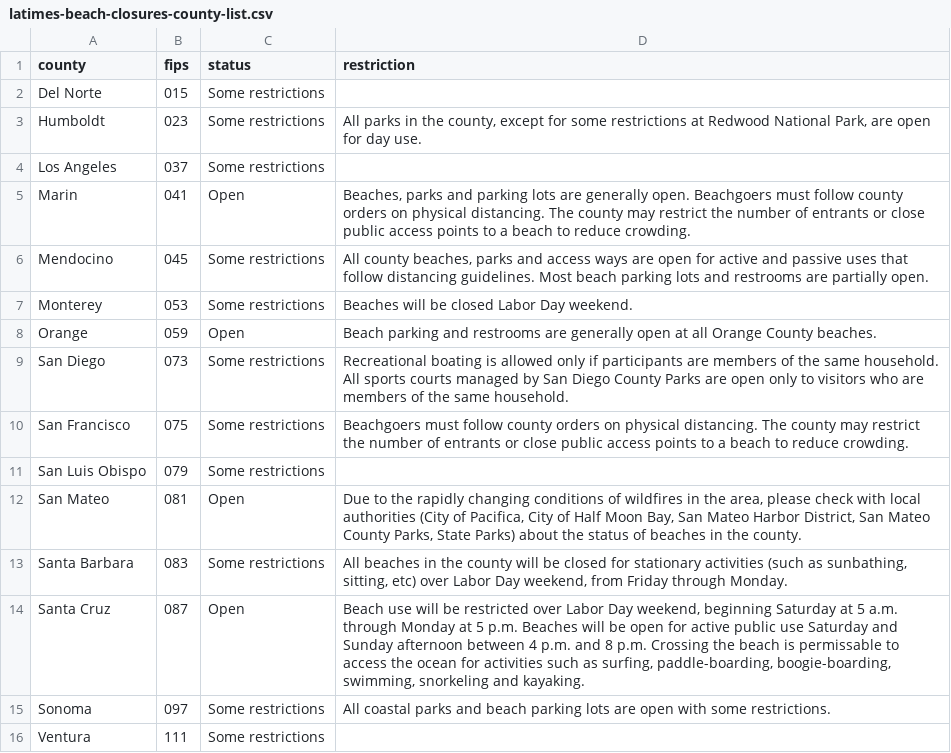
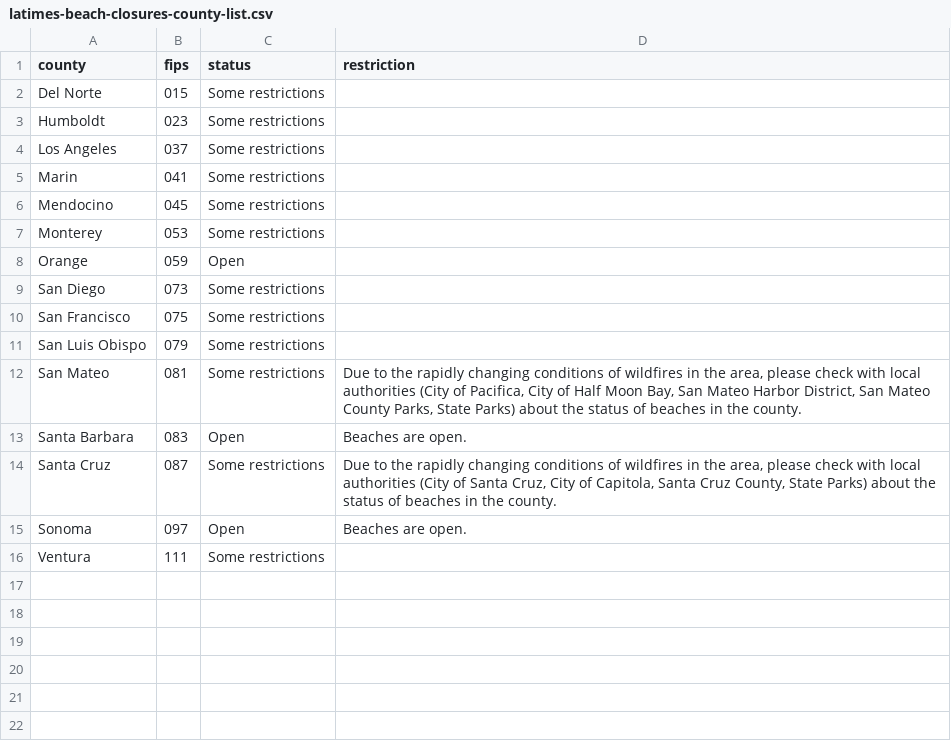
Before and after one commit to datadesk/california-coronavirus-data, a CSV file: latimes-beach-closures-county-list.csv, drawn as a sheet.

```diff
--- a/latimes-beach-closures-county-list.csv
+++ b/latimes-beach-closures-county-list.csv
@@ -2,15 +2,15 @@ county,fips,status,restriction
 Del Norte,015,Some restrictions,
-Humboldt,023,Some restrictions,"All parks in the county, except for some restrictions at Redwood National Park, are open for day use."
+Humboldt,023,Some restrictions,
 Los Angeles,037,Some restrictions,
-Marin,041,Open,"Beaches, parks and parking lots are generally open. Beachgoers must follow county orders on physical distancing. The county may restrict the number of entrants or close public access points to a beach to reduce crowding."
-Mendocino,045,Some restrictions,"All county beaches, parks and access ways are open for active and passive uses that follow distancing guidelines. Most beach parking lots and restrooms are partially open."
-Monterey,053,Some restrictions,Beaches will be closed Labor Day weekend.
-Orange,059,Open,Beach parking and restrooms are generally open at all Orange County beaches.
-San Diego,073,Some restrictions,Recreational boating is allowed only if participants are members of the same household. All sports courts managed by San Diego County Parks are open only to visitors who are members of the same household.
-San Francisco,075,Some restrictions,Beachgoers must follow county orders on physical distancing. The county may restrict the number of entrants or close public access points to a beach to reduce crowding.
+Marin,041,Some restrictions,
+Mendocino,045,Some restrictions,
+Monterey,053,Some restrictions,
+Orange,059,Open,
+San Diego,073,Some restrictions,
+San Francisco,075,Some restrictions,
 San Luis Obispo,079,Some restrictions,
-San Mateo,081,Open,"Due to the rapidly changing conditions of wildfires in the area, please check with local authorities (City of Pacifica, City of Half Moon Bay, San Mateo Harbor District, San Mateo County Parks, State Parks) about the status of beaches in the county."
-Santa Barbara,083,Some restrictions,"All beaches in the county will be closed for stationary activities (such as sunbathing, sitting, etc) over Labor Day weekend, from Friday through Monday."
-Santa Cruz,087,Open,"Beach use will be restricted over Labor Day weekend, beginning Saturday at 5 a.m. through Monday at 5 p.m. Beaches will be open for active public use Saturday and Sunday afternoon between 4 p.m. and 8 p.m. Crossing the beach is permissable to access the ocean for activities such as surfing, paddle-boarding, boogie-boarding, swimming, snorkeling and kayaking."
-Sonoma,097,Some restrictions,All coastal parks and beach parking lots are open with some restrictions.
+San Mateo,081,Some restrictions,"Due to the rapidly changing conditions of wildfires in the area, please check with local authorities (City of Pacifica, City of Half Moon Bay, San Mateo Harbor District, San Mateo County Parks, State Parks) about the status of beaches in the county."
+Santa Barbara,083,Open,Beaches are open.
+Santa Cruz,087,Some restrictions,"Due to the rapidly changing conditions of wildfires in the area, please check with local authorities (City of Santa Cruz, City of Capitola, Santa Cruz County, State Parks) about the status of beaches in the county."
+Sonoma,097,Open,Beaches are open.
 Ventura,111,Some restrictions,
```
Also changed, not shown: cdcr-prison-totals.csv, cdph-hospital-patient-county-totals.csv, 8 other files.
